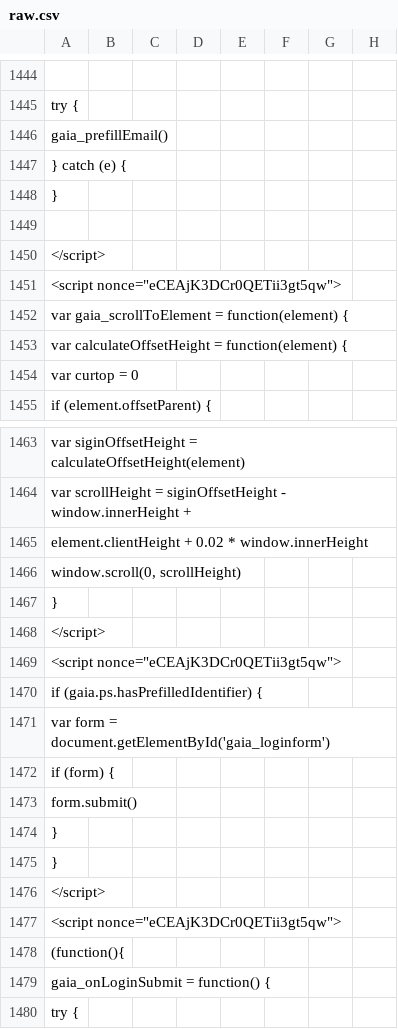
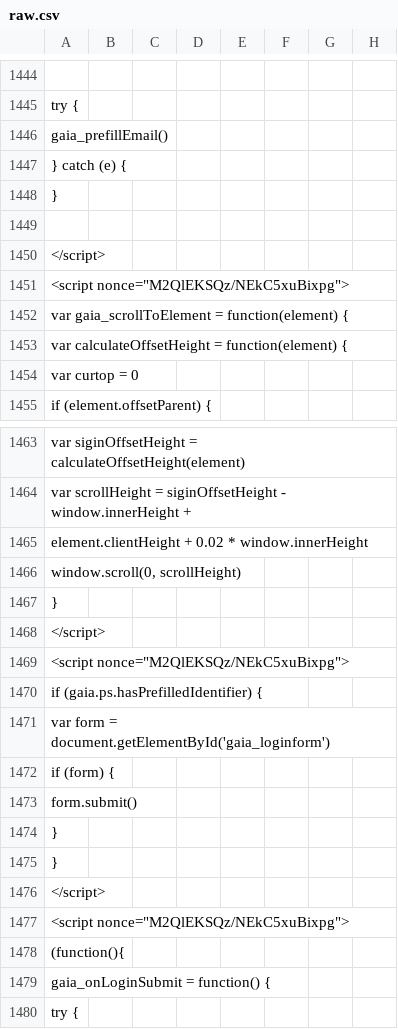
Before and after one commit to anjuspace/covid19, a CSV file: data/india-data/raw.csv, drawn as a sheet; only a part is shown, gaps mark what is left out; the diff covers the shown part only; the diff names each change by its address in the sheet, - before the commit and + after, or states it on an @@ line.

```diff
--- a/data/india-data/raw.csv
+++ b/data/india-data/raw.csv
-A1451: <script nonce="eCEAjK3DCr0QETii3gt5qw">
+A1451: <script nonce="M2QlEKSQz/NEkC5xuBixpg">
-A1469: <script nonce="eCEAjK3DCr0QETii3gt5qw">
+A1469: <script nonce="M2QlEKSQz/NEkC5xuBixpg">
-A1477: <script nonce="eCEAjK3DCr0QETii3gt5qw">
+A1477: <script nonce="M2QlEKSQz/NEkC5xuBixpg">
```
Also changed, not shown: 9 edited cells elsewhere in this file, 5 other files.
